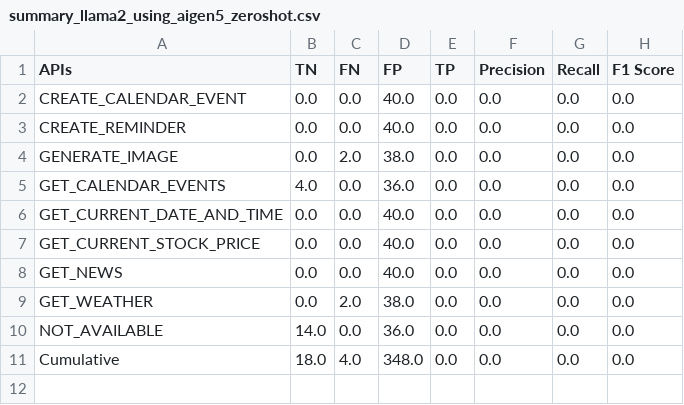
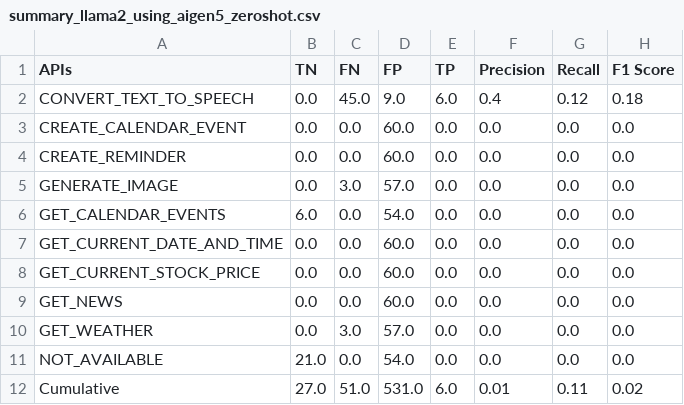
Before and after one commit to bmmseven/llm-api-experiences, a CSV file: summary_llama2_using_aigen5_zeroshot.csv, drawn as a sheet.

Commit message:
data fix for 1st exp test reualt of Llama2  by Bruno... remak that still left to fix on A5 zeroshot

```diff
--- a/summary_llama2_using_aigen5_zeroshot.csv
+++ b/summary_llama2_using_aigen5_zeroshot.csv
@@ -1,11 +1,12 @@
 APIs,TN,FN,FP,TP,Precision,Recall,F1 Score
-CREATE_CALENDAR_EVENT,0.0,0.0,40.0,0.0,0.0,0.0,0.0
-CREATE_REMINDER,0.0,0.0,40.0,0.0,0.0,0.0,0.0
-GENERATE_IMAGE,0.0,2.0,38.0,0.0,0.0,0.0,0.0
-GET_CALENDAR_EVENTS,4.0,0.0,36.0,0.0,0.0,0.0,0.0
-GET_CURRENT_DATE_AND_TIME,0.0,0.0,40.0,0.0,0.0,0.0,0.0
-GET_CURRENT_STOCK_PRICE,0.0,0.0,40.0,0.0,0.0,0.0,0.0
-GET_NEWS,0.0,0.0,40.0,0.0,0.0,0.0,0.0
-GET_WEATHER,0.0,2.0,38.0,0.0,0.0,0.0,0.0
-NOT_AVAILABLE,14.0,0.0,36.0,0.0,0.0,0.0,0.0
-Cumulative,18.0,4.0,348.0,0.0,0.0,0.0,0.0
+CONVERT_TEXT_TO_SPEECH,0.0,45.0,9.0,6.0,0.4,0.12,0.18
+CREATE_CALENDAR_EVENT,0.0,0.0,60.0,0.0,0.0,0.0,0.0
+CREATE_REMINDER,0.0,0.0,60.0,0.0,0.0,0.0,0.0
+GENERATE_IMAGE,0.0,3.0,57.0,0.0,0.0,0.0,0.0
+GET_CALENDAR_EVENTS,6.0,0.0,54.0,0.0,0.0,0.0,0.0
+GET_CURRENT_DATE_AND_TIME,0.0,0.0,60.0,0.0,0.0,0.0,0.0
+GET_CURRENT_STOCK_PRICE,0.0,0.0,60.0,0.0,0.0,0.0,0.0
+GET_NEWS,0.0,0.0,60.0,0.0,0.0,0.0,0.0
+GET_WEATHER,0.0,3.0,57.0,0.0,0.0,0.0,0.0
+NOT_AVAILABLE,21.0,0.0,54.0,0.0,0.0,0.0,0.0
+Cumulative,27.0,51.0,531.0,6.0,0.01,0.11,0.02
```
Also changed, not shown: summary_llama2_using_aigen13_zeroshot.csv, 9 other files.
